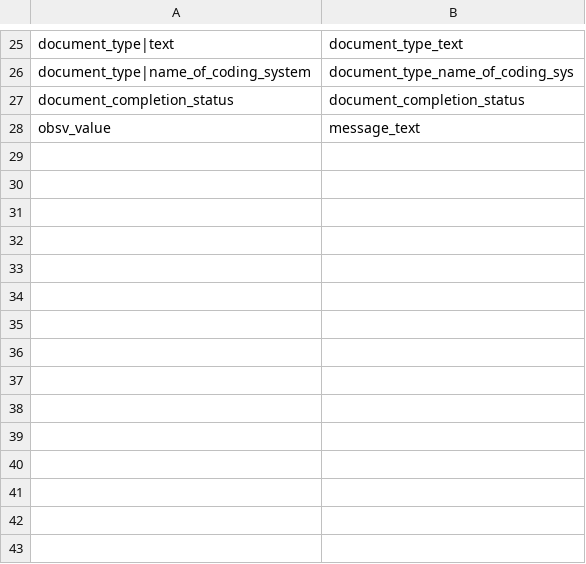
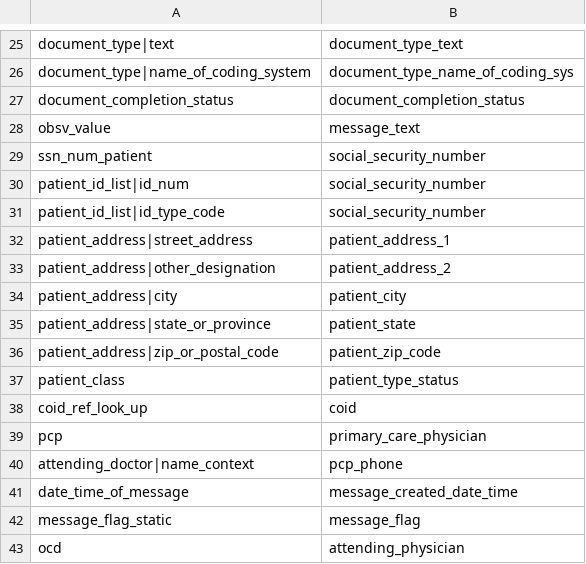
Before and after one commit to djonnadula/CDM-HL7, a CSV file: cdm-hl7-parser/src/main/resources/templates/scri_mdm_key_names.csv, drawn as a sheet; only a part is shown, gaps mark what is left out.

Commit message:
SCRI Patient ID new Fields mappings and transformation definitions

```diff
--- a/cdm-hl7-parser/src/main/resources/templates/scri_mdm_key_names.csv
+++ b/cdm-hl7-parser/src/main/resources/templates/scri_mdm_key_names.csv
@@ -28 +28,16 @@ document_completion_status,document_completion_status
 obsv_value,message_text
+ssn_num_patient,social_security_number
+patient_id_list|id_num,social_security_number
+patient_id_list|id_type_code,social_security_number
+patient_address|street_address,patient_address_1
+patient_address|other_designation,patient_address_2
+patient_address|city,patient_city
+patient_address|state_or_province,patient_state
+patient_address|zip_or_postal_code,patient_zip_code
+patient_class,patient_type_status
+coid_ref_look_up,coid
+pcp,primary_care_physician
+attending_doctor|name_context,pcp_phone
+date_time_of_message,message_created_date_time
+message_flag_static,message_flag
+ocd,attending_physician
```
Also changed, not shown: cdm-hl7-parser/src/main/resources/templates/scri_oru_key_names.csv, 1 other file.
